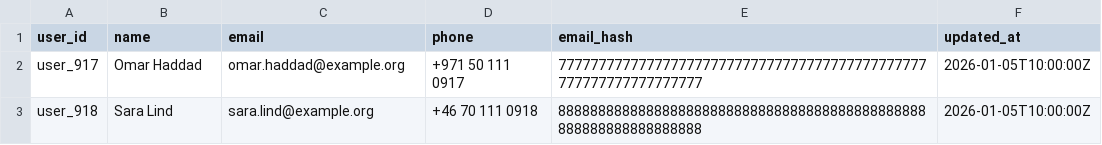
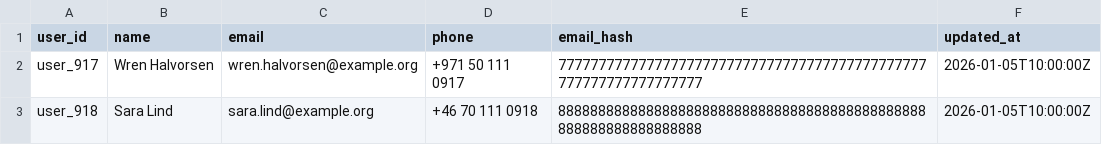
Before and after one commit to hemantk77/Hackathon-build-AI-agent, a CSV file: code/evaluation/custom_cases/suite_ambiguous/data/user_identities.csv (was code/evaluation/custom_cases/suite_ambiguous/dataset/user_identities.csv), drawn as a sheet.

Commit message:
Add custom cases for deletion requests and evidence handling

```diff
--- a/code/evaluation/custom_cases/suite_ambiguous/dataset/user_identities.csv
+++ b/code/evaluation/custom_cases/suite_ambiguous/data/user_identities.csv
@@ -1,3 +1,3 @@
 user_id,name,email,phone,email_hash,updated_at
-user_917,Omar Haddad,omar.haddad@example.org,+971 50 111 0917,7777777777777777777777777777777777777777777777777777777777777777,2026-01-05T10:00:00Z
+user_917,Wren Halvorsen,wren.halvorsen@example.org,+971 50 111 0917,7777777777777777777777777777777777777777777777777777777777777777,2026-01-05T10:00:00Z
 user_918,Sara Lind,sara.lind@example.org,+46 70 111 0918,8888888888888888888888888888888888888888888888888888888888888888,2026-01-05T10:00:00Z
```
Also changed, not shown: code/evaluation/custom_cases/suite_ambiguous/data/deletion_requests.csv, 42 other files.
